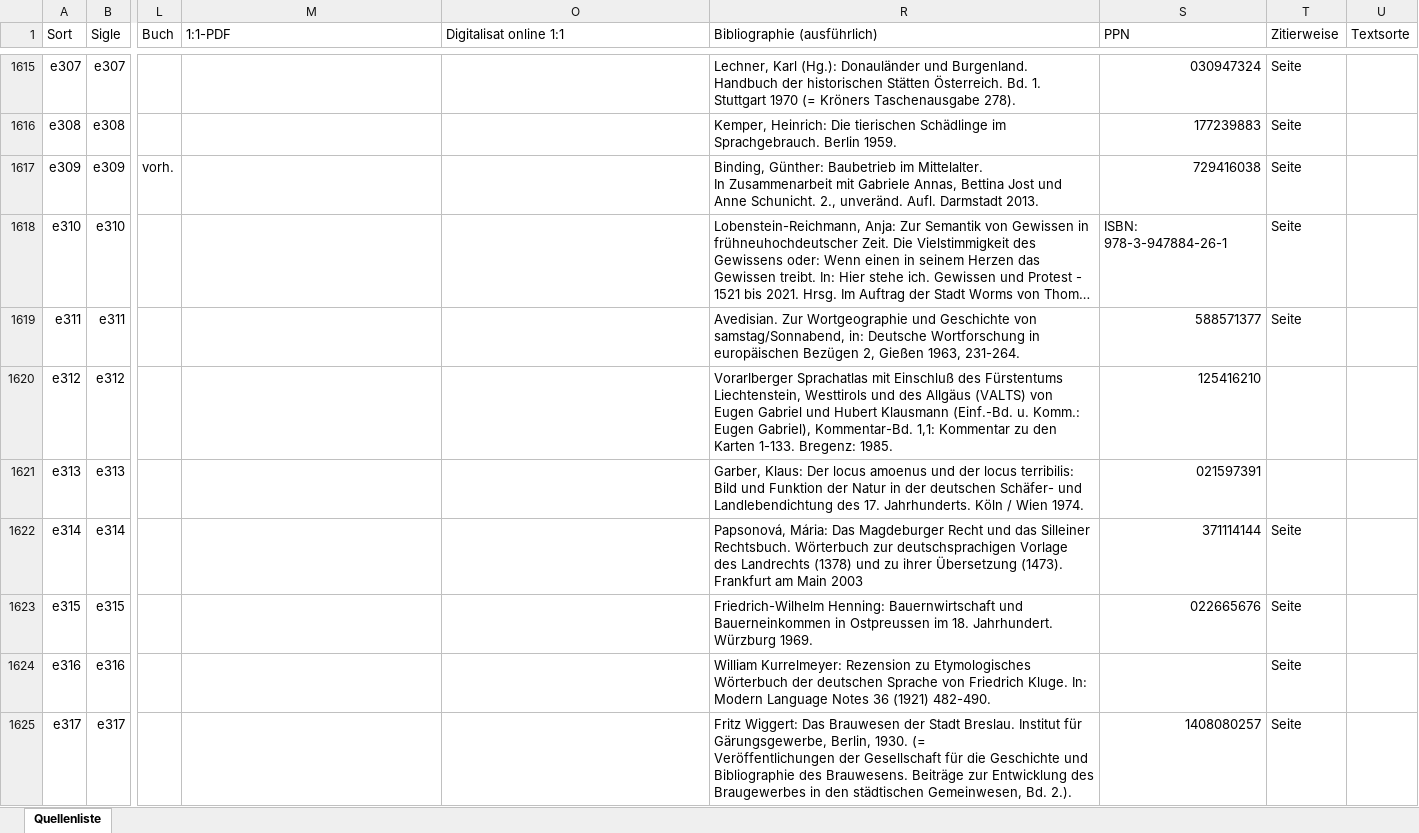
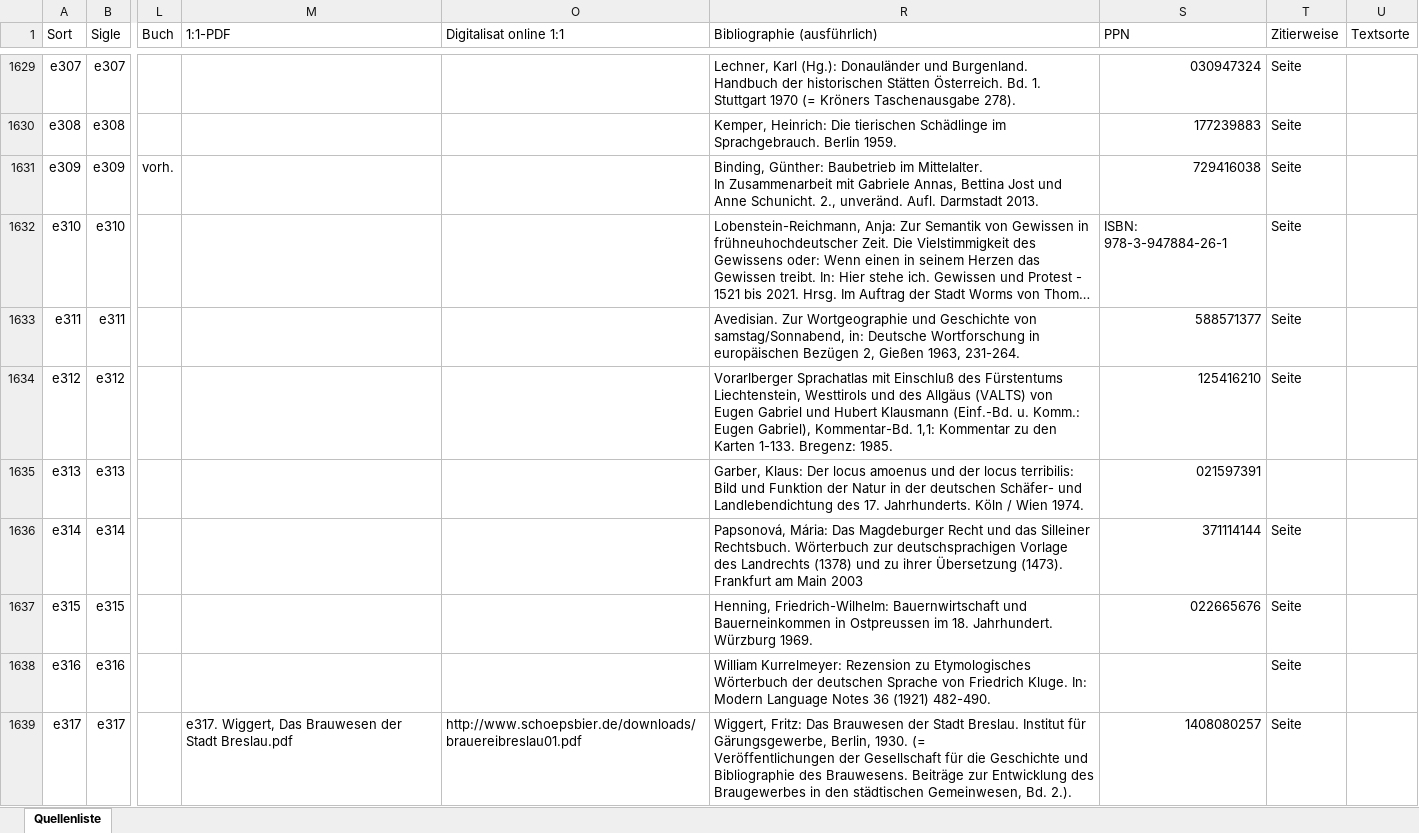
Before and after one commit to abdallah-abdelnaby/fwb-daten, an Excel workbook: TechData/FWB-Quellenliste.xlsx, sheet Quellenliste, drawn as a sheet; only a part is shown, gaps mark what is left out; long unchanged cells end in …; values as stored, in another font and other column widths than the file's, no cell formats; addresses are those after the commit; the diff covers the shown part only; the diff names each change by its address in the sheet, - before the commit and + after, or states it on an @@ line.

```diff
--- a/TechData/FWB-Quellenliste.xlsx (sheet Quellenliste)
+++ b/TechData/FWB-Quellenliste.xlsx (sheet Quellenliste)
-T1634 (Zitierweise): (empty)
+T1634 (Zitierweise): Seite
-R1637 (Bibliographie (ausführlich)): Friedrich-Wilhelm Henning: Bauernwirtschaft und…
+R1637 (Bibliographie (ausführlich)): Henning, Friedrich-Wilhelm: Bauernwirtschaft und…
-M1639 (1:1-PDF): (empty)
+M1639 (1:1-PDF): e317. Wiggert, Das Brauwesen der Stadt Breslau.pdf
-O1639 (Digitalisat online 1:1): (empty)
+O1639 (Digitalisat online 1:1): http://www.schoepsbier.de/downloads/brauereibreslau01.pdf
-R1639 (Bibliographie (ausführlich)): Fritz Wiggert: Das Brauwesen…
+R1639 (Bibliographie (ausführlich)): Wiggert, Fritz: Das Brauwesen…
```
Also changed, not shown: 40 added rows, 9 removed rows and 383 edited cells elsewhere in this sheet, cell formats, hidden cells, TechData/FWB-Quellenliste.extLinks.xlsx, 19 other files.
